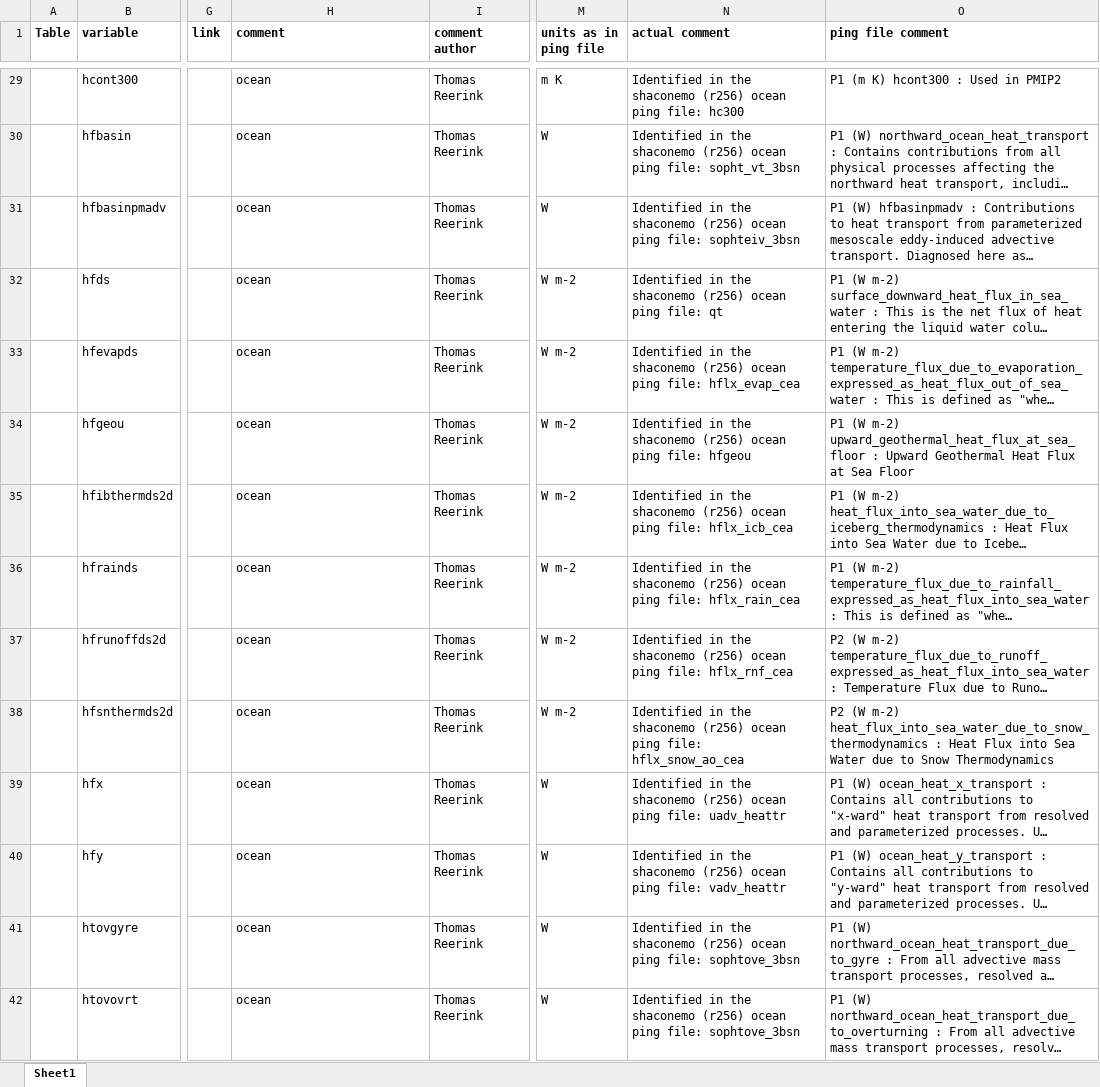
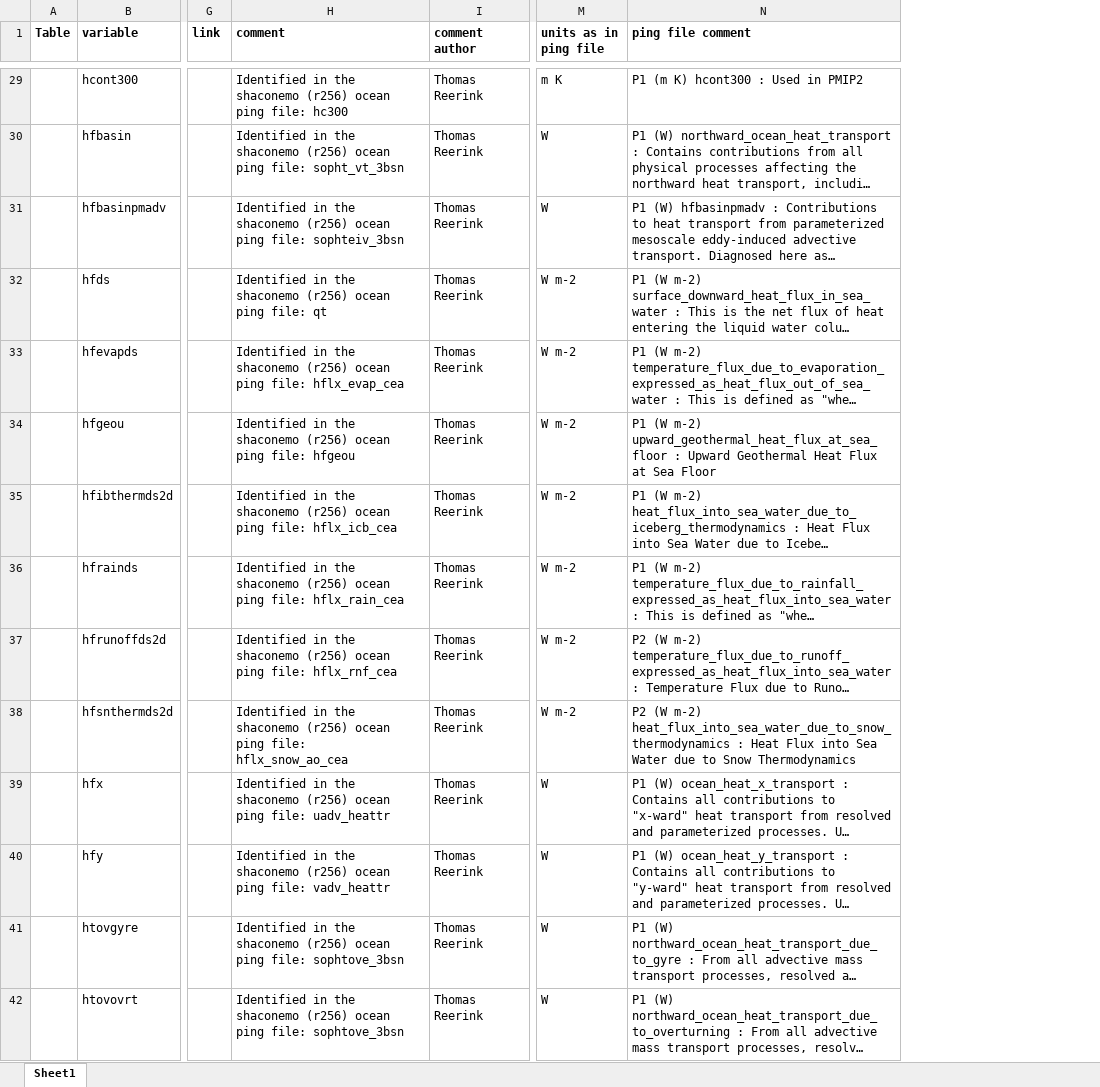
Before and after one commit to EC-Earth/ece2cmor3, an Excel workbook: ece2cmor3/scripts/create-nemo-only-list/nemo-only-pre-list-of-identified-missing-cmpi6-requested-variables.xlsx, sheet Sheet1, drawn as a sheet; only a part is shown, gaps mark what is left out; long unchanged cells end in …; values as stored, in another font and other column widths than the file's, no borders; the diff covers the shown part only; the diff names each change by its address in the sheet, - before the commit and + after, or states it on an @@ line.

Commit message:
A neater way to stream the "model component" data from the ping file into the xml tree is implemented. Also the "ping unit" and "ping comment" is read from the nemo-only-list but the latter two are not yet loaded into the xml tree #252. Manual instructions related to this are updated.

```diff
--- a/ece2cmor3/scripts/create-nemo-only-list/nemo-only-pre-list-of-identified-missing-cmpi6-requested-variables.xlsx (sheet Sheet1)
+++ b/ece2cmor3/scripts/create-nemo-only-list/nemo-only-pre-list-of-identified-missing-cmpi6-requested-variables.xlsx (sheet Sheet1)
-column N (actual comment), rows 29-42: Identified in the shaconemo (r256) ocean ping file: hc300 | Identified in the shaconemo (r256) ocean ping file: sopht_vt_3bsn | Identified in the shaconemo (r256) ocean ping file: sophteiv_3bsn | Identified in the shaconemo (r256) ocean ping file: qt | Identified in the shaconemo (r256) ocean ping file: hflx_evap_cea | Identified in the shaconemo (r256) ocean ping file: hfgeou | Identified in the shaconemo (r256) ocean ping file: hflx_icb_cea | Identified in the shaconemo (r256) ocean ping file: hflx_rain_cea | Identified in the shaconemo (r256) ocean ping file: hflx_rnf_cea | Identified in the shaconemo (r256) ocean ping file: hflx_snow_ao_cea | Identified in the shaconemo (r256) ocean ping file: uadv_heattr | Identified in the shaconemo (r256) ocean ping file: vadv_heattr | Identified in the shaconemo (r256) ocean ping file: sophtove_3bsn | Identified in the shaconemo (r256) ocean ping file: sophtove_3bsn
-H29 (comment): ocean
+H29 (comment): Identified in the shaconemo (r256) ocean ping file: hc300
-H30 (comment): ocean
+H30 (comment): Identified in the shaconemo (r256) ocean ping file: sopht_vt_3bsn
-H31 (comment): ocean
+H31 (comment): Identified in the shaconemo (r256) ocean ping file: sophteiv_3bsn
-H32 (comment): ocean
+H32 (comment): Identified in the shaconemo (r256) ocean ping file: qt
-H33 (comment): ocean
+H33 (comment): Identified in the shaconemo (r256) ocean ping file: hflx_evap_cea
-H34 (comment): ocean
+H34 (comment): Identified in the shaconemo (r256) ocean ping file: hfgeou
-H35 (comment): ocean
+H35 (comment): Identified in the shaconemo (r256) ocean ping file: hflx_icb_cea
-H36 (comment): ocean
+H36 (comment): Identified in the shaconemo (r256) ocean ping file: hflx_rain_cea
-H37 (comment): ocean
+H37 (comment): Identified in the shaconemo (r256) ocean ping file: hflx_rnf_cea
-H38 (comment): ocean
+H38 (comment): Identified in the shaconemo (r256) ocean ping file: hflx_snow_ao_cea
-H39 (comment): ocean
+H39 (comment): Identified in the shaconemo (r256) ocean ping file: uadv_heattr
-H40 (comment): ocean
+H40 (comment): Identified in the shaconemo (r256) ocean ping file: vadv_heattr
-H41:H42 (comment): ocean
+H41:H42 (comment): Identified in the shaconemo (r256) ocean ping file: sophtove_3bsn
```
Also changed, not shown: 253 edited cells and cell formats elsewhere in this sheet, 2 other files.
